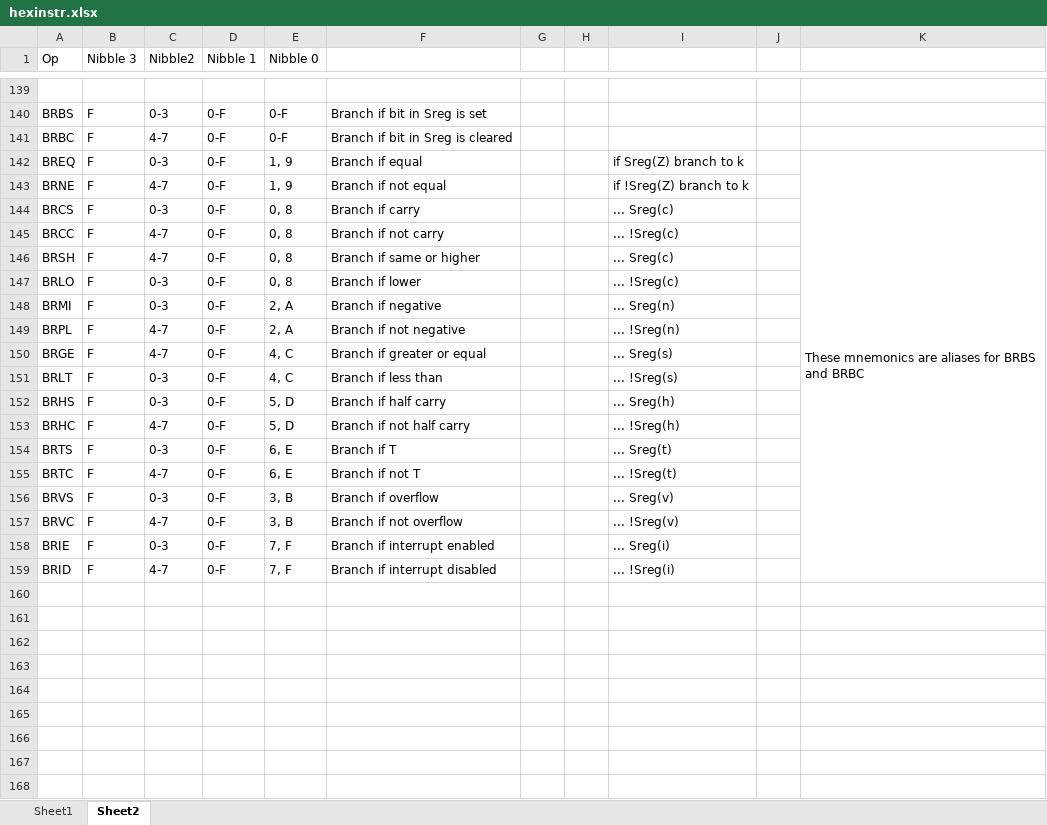
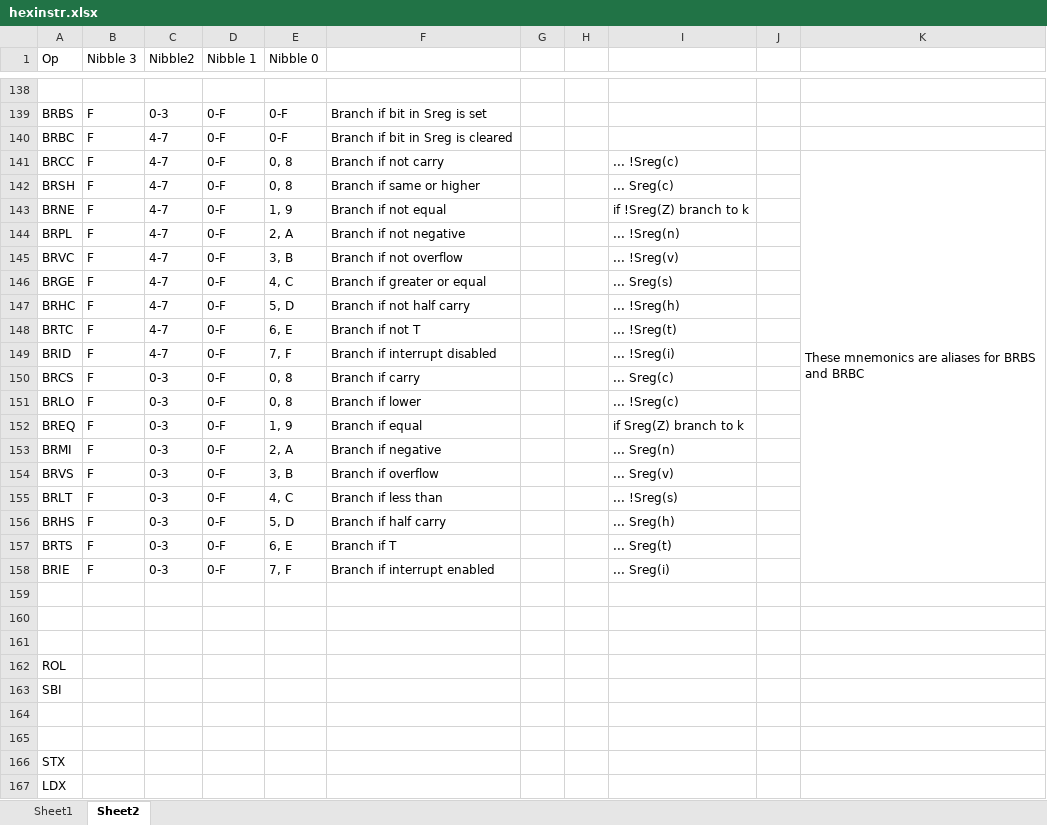
Before and after one commit to jacelium/AVREmu, an Excel workbook: hexinstr.xlsx, sheet Sheet2, drawn as a sheet; only a part is shown, gaps mark what is left out; values as stored, in another font and other column widths than the file's, no cell formats; removed rows and columns are numbered as before the commit, all else as after; the diff covers the shown part only; the diff names each change by its address in the sheet, - before the commit and + after, or states it on an @@ line.

```diff
--- a/hexinstr.xlsx (sheet Sheet2)
+++ b/hexinstr.xlsx (sheet Sheet2)
-row 142: BREQ | F | 0-3 | 0-F | 1, 9 | Branch if equal |  |  | if Sreg(Z) branch to k |  | These mnemonics are aliases for BRBS and BRBC
+row 141: BRCC | F | 4-7 | 0-F | 0, 8 | Branch if not carry |  |  | ... !Sreg(c) |  | These mnemonics are aliases for BRBS and BRBC
@@ row 146 moved to row 142: BRSH @@
@@ row 149 moved to row 144: BRPL @@
@@ row 157 moved to row 145: BRVC @@
@@ row 150 moved to row 146: BRGE @@
@@ row 153 moved to row 147: BRHC @@
@@ row 155 moved to row 148: BRTC @@
+row 149: BRID | F | 4-7 | 0-F | 7, F | Branch if interrupt disabled |  |  | ... !Sreg(i)
-row 145: BRCC | F | 4-7 | 0-F | 0, 8 | Branch if not carry |  |  | ... !Sreg(c)
+row 152: BREQ | F | 0-3 | 0-F | 1, 9 | Branch if equal |  |  | if Sreg(Z) branch to k
@@ row 156 moved to row 154: BRVS @@
-row 159: BRID | F | 4-7 | 0-F | 7, F | Branch if interrupt disabled |  |  | ... !Sreg(i)
+row 159: (empty)
+row 160: (empty)
+row 161: (empty)
+row 162: ROL
+row 163: SBI
+row 164: (empty)
+row 165: (empty)
+row 166: STX
+row 167: LDX
```
Also changed, not shown: 2 added rows, 3 removed rows and 4 edited cells elsewhere in this sheet, cell formats, 13 other files.
